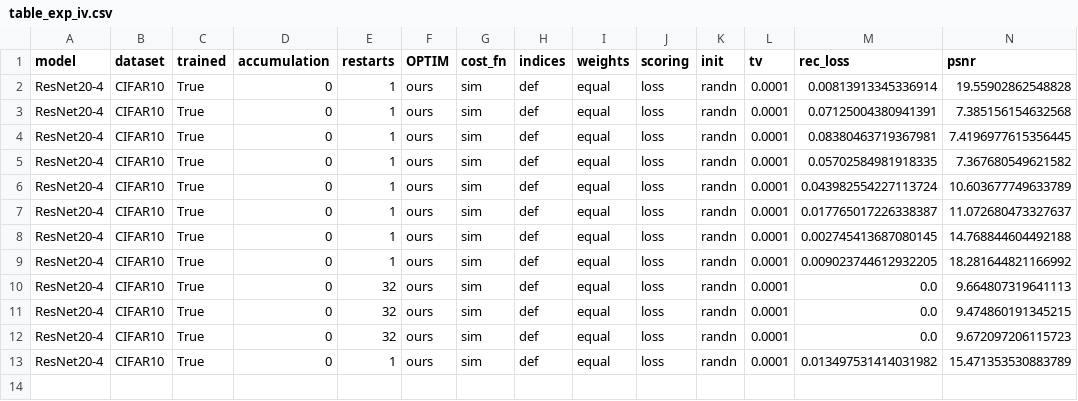
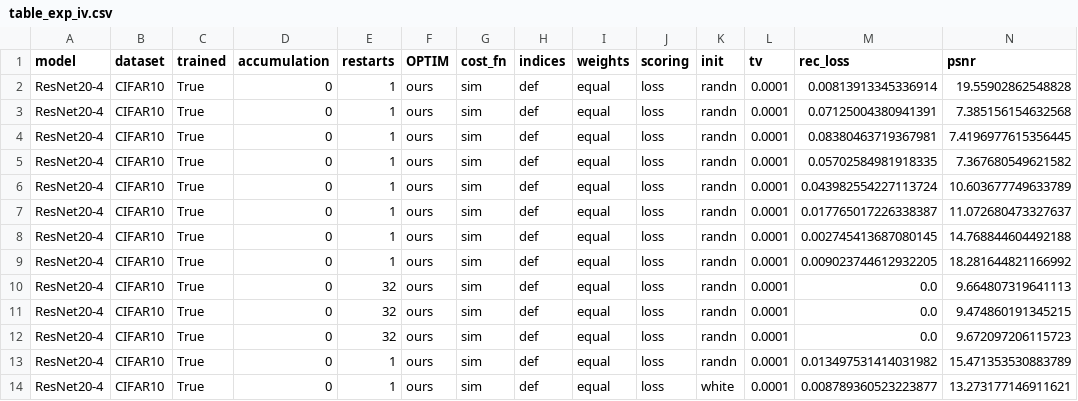
Before and after one commit to jason104/secureAI, a CSV file: tables/table_exp_iv.csv, drawn as a sheet; only a part is shown; rows hold the shown columns only; the diff names each change by its address in the sheet, - before the commit and + after, or states it on an @@ line.

```diff
--- a/tables/table_exp_iv.csv
+++ b/tables/table_exp_iv.csv
+row 14: ResNet20-4 | CIFAR10 | True | 0 | 1 | ours | sim | def | equal | loss | white | 0.0001 | 0.008789360523223877 | 13.273177146911621
```
Also changed, not shown: 9 other files.
